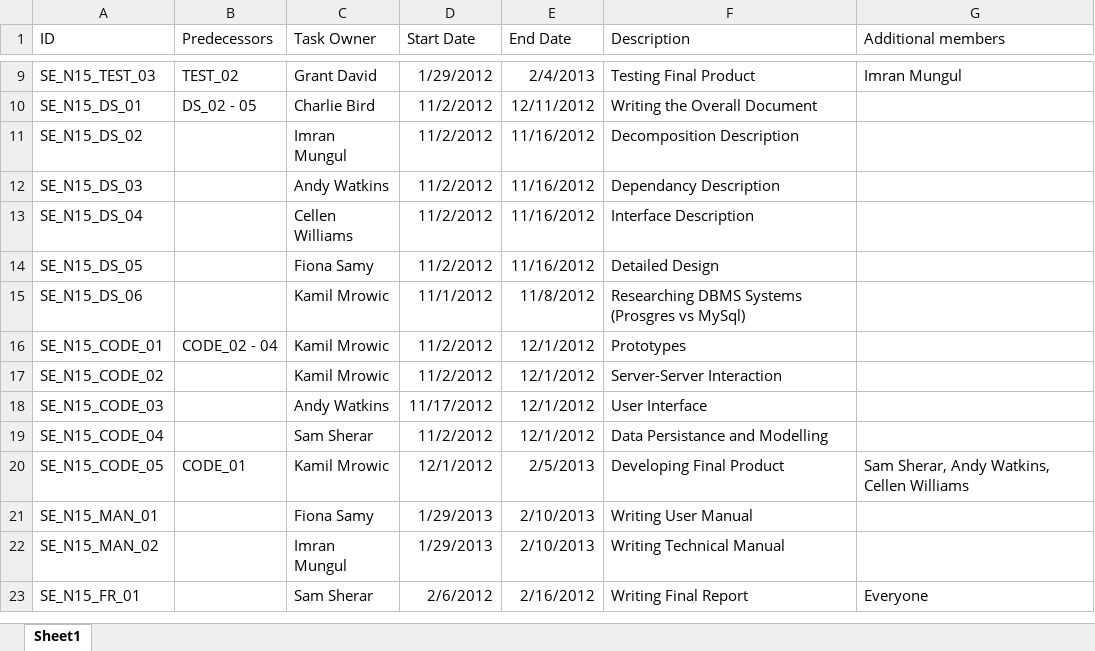
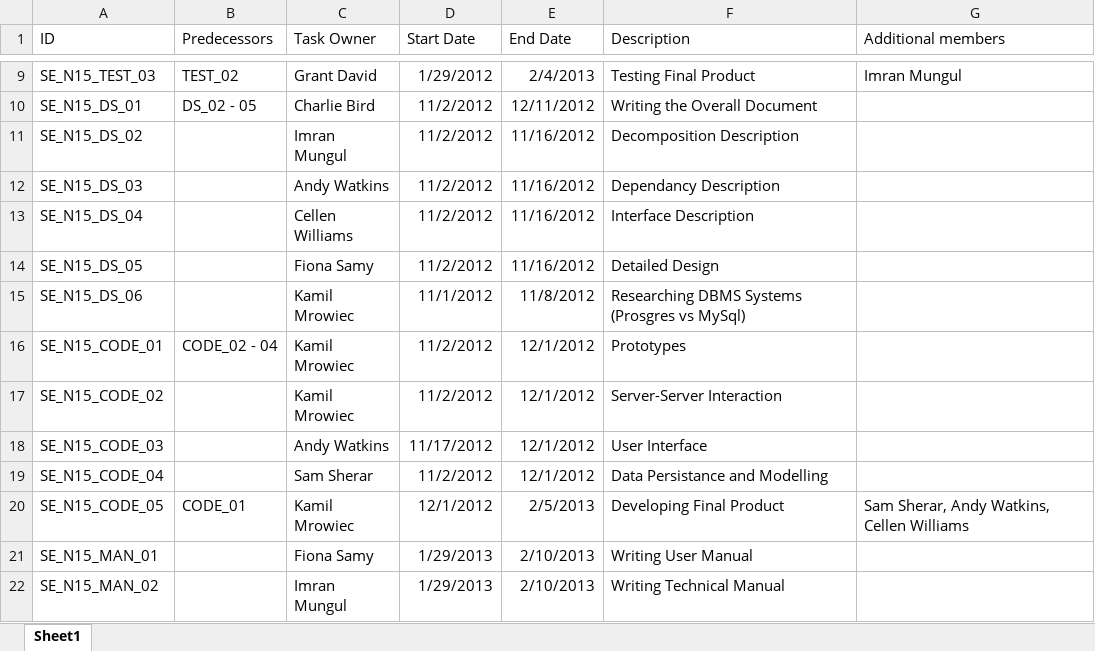
Before and after one commit to ssherar/cs221-group, an Excel workbook: n15/docs/Gantt-chart.xlsx, sheet Sheet1, drawn as a sheet; only a part is shown, gaps mark what is left out; the shorter side is filled out with more unchanged rows; values as stored, in another font and other column widths than the file's, no borders; the diff names each change by its address in the sheet, - before the commit and + after, or states it on an @@ line.

Commit message:
Misspelled name on Gantt-chart corrected.

```diff
--- a/n15/docs/Gantt-chart.xlsx (sheet Sheet1)
+++ b/n15/docs/Gantt-chart.xlsx (sheet Sheet1)
-C15:C17 (Task Owner): Kamil Mrowic
+C15:C17 (Task Owner): Kamil Mrowiec
-C20 (Task Owner): Kamil Mrowic
+C20 (Task Owner): Kamil Mrowiec
```
